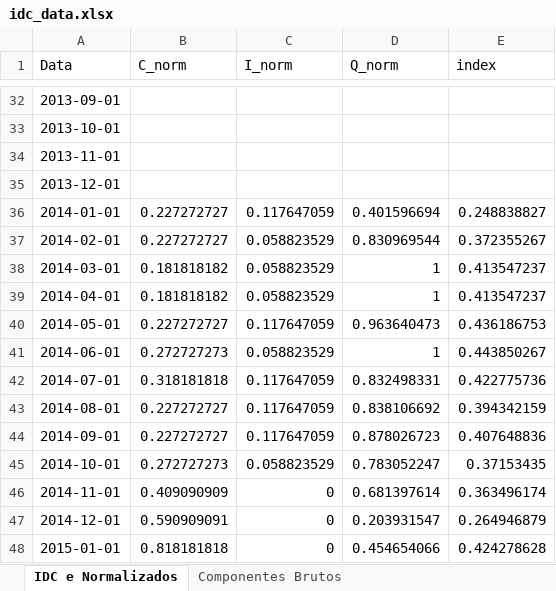
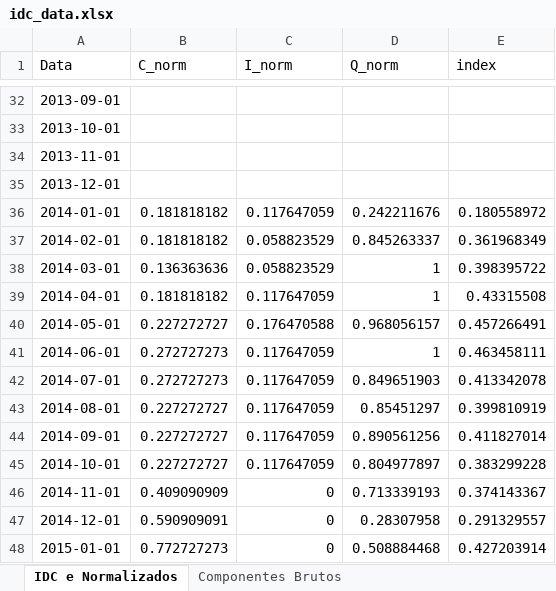
Before and after one commit to matheuscarrijo/IDC, an Excel workbook: data/processed/idc_data.xlsx, sheet IDC e Normalizados, drawn as a sheet; only a part is shown, gaps mark what is left out; values as stored, in another font and other column widths than the file's, no borders; the diff covers the shown part only; the diff names each change by its address in the sheet, - before the commit and + after, or states it on an @@ line.

Commit message:
data: update IDC to 202606 BCB release (Apr-2026)
IDC reaches 0.986 (vs 0.960 in Mar-2026); delinquency and costly-credit share rose.

```diff
--- a/data/processed/idc_data.xlsx (sheet IDC e Normalizados)
+++ b/data/processed/idc_data.xlsx (sheet IDC e Normalizados)
-B36:B37 (C_norm): 0.227272727
+B36:B37 (C_norm): 0.181818182
-D36 (Q_norm): 0.401596694
+D36 (Q_norm): 0.242211676
-E36 (index): 0.248838827
+E36 (index): 0.180558972
-D37 (Q_norm): 0.830969544
+D37 (Q_norm): 0.845263337
-E37 (index): 0.372355267
+E37 (index): 0.361968349
-B38 (C_norm): 0.181818182
+B38 (C_norm): 0.136363636
-E38 (index): 0.413547237
+E38 (index): 0.398395722
-C39 (I_norm): 0.058823529
+C39 (I_norm): 0.117647059
-E39 (index): 0.413547237
+E39 (index): 0.43315508
-C40 (I_norm): 0.117647059
+C40 (I_norm): 0.176470588
-D40 (Q_norm): 0.963640473
+D40 (Q_norm): 0.968056157
-E40 (index): 0.436186753
+E40 (index): 0.457266491
-C41 (I_norm): 0.058823529
+C41 (I_norm): 0.117647059
-E41 (index): 0.443850267
+E41 (index): 0.463458111
-B42 (C_norm): 0.318181818
+B42 (C_norm): 0.272727273
-D42 (Q_norm): 0.832498331
+D42 (Q_norm): 0.849651903
-E42 (index): 0.422775736
+E42 (index): 0.413342078
-D43 (Q_norm): 0.838106692
+D43 (Q_norm): 0.85451297
-E43 (index): 0.394342159
+E43 (index): 0.399810919
-D44 (Q_norm): 0.878026723
+D44 (Q_norm): 0.890561256
-E44 (index): 0.407648836
+E44 (index): 0.411827014
-B45 (C_norm): 0.272727273
+B45 (C_norm): 0.227272727
-C45 (I_norm): 0.058823529
+C45 (I_norm): 0.117647059
-D45 (Q_norm): 0.783052247
+D45 (Q_norm): 0.804977897
-E45 (index): 0.37153435
+E45 (index): 0.383299228
-D46 (Q_norm): 0.681397614
+D46 (Q_norm): 0.713339193
-E46 (index): 0.363496174
+E46 (index): 0.374143367
-D47 (Q_norm): 0.203931547
+D47 (Q_norm): 0.28307958
-E47 (index): 0.264946879
+E47 (index): 0.291329557
-B48 (C_norm): 0.818181818
+B48 (C_norm): 0.772727273
-D48 (Q_norm): 0.454654066
+D48 (Q_norm): 0.508884468
-E48 (index): 0.424278628
+E48 (index): 0.427203914
```
Also changed, not shown: 1 added row and 452 edited cells elsewhere in this sheet, sheet Componentes Brutos, 19 other files.
